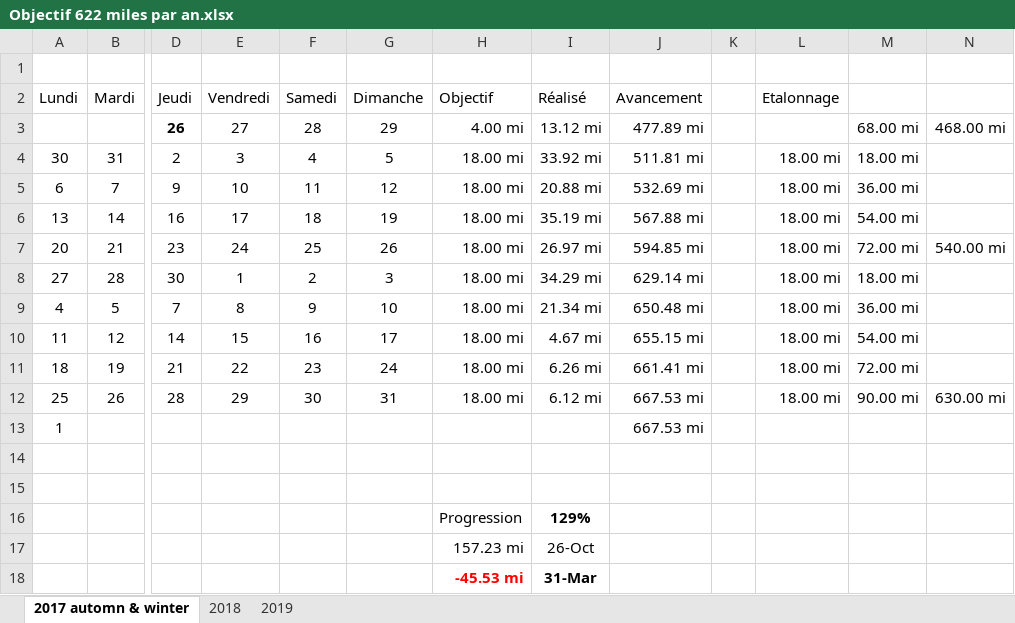
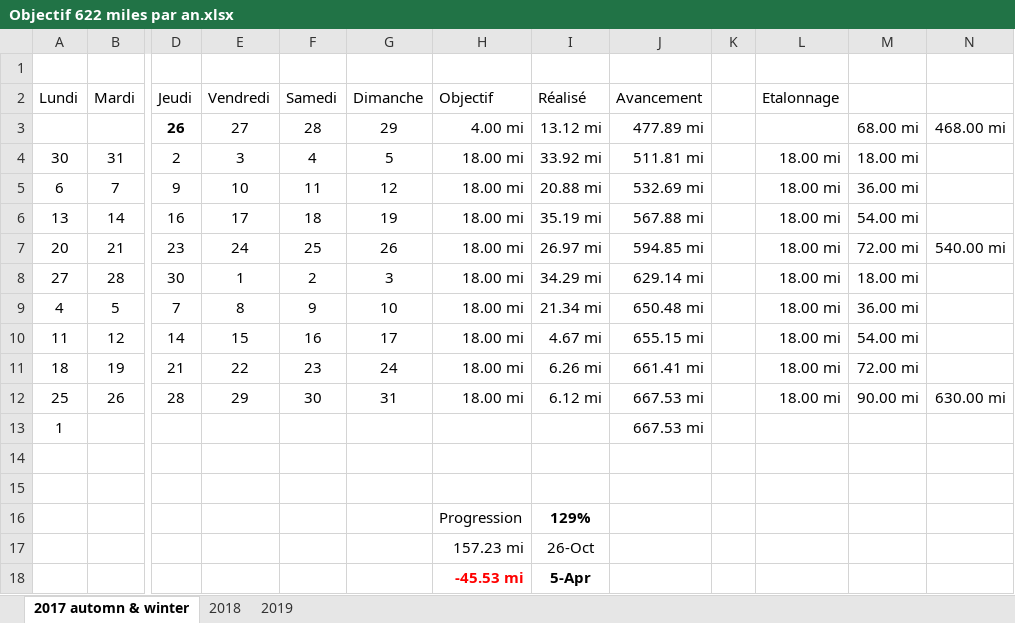
Before and after one commit to yakobibus/Essais, an Excel workbook: Src/622 miles/Objectif 622 miles par an.xlsx, sheet 2017 automn & winter, drawn as a sheet; only a part is shown, gaps mark what is left out; values as stored, in another font and other column widths than the file's, no borders; conditional formats and table styles not drawn; the diff names each change by its address in the sheet, - before the commit and + after, or states it on an @@ line.

```diff
--- a/Src/622 miles/Objectif 622 miles par an.xlsx (sheet 2017 automn & winter)
+++ b/Src/622 miles/Objectif 622 miles par an.xlsx (sheet 2017 automn & winter)
-I18 (Réalisé): 31-Mar
+I18 (Réalisé): 5-Apr
```
Also changed, not shown: sheet 2019.
